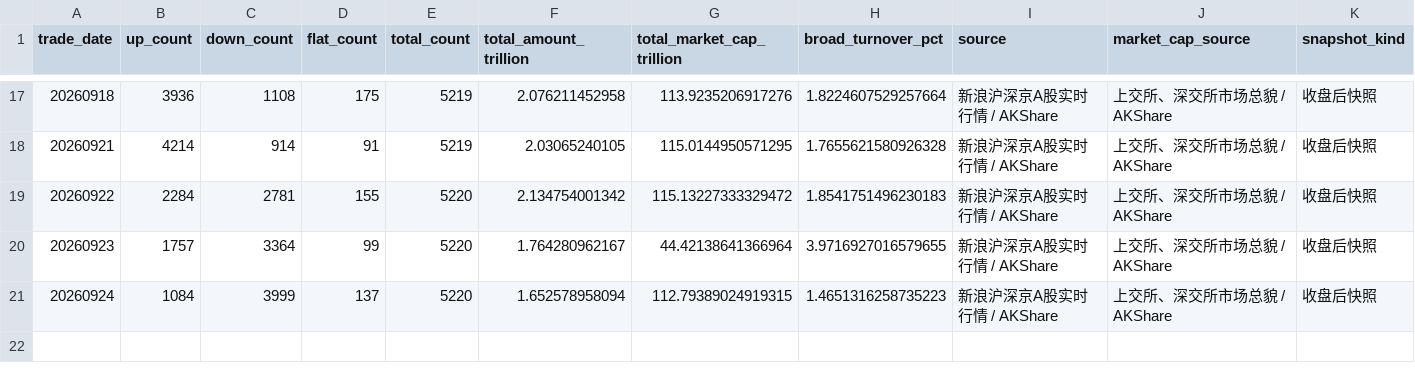
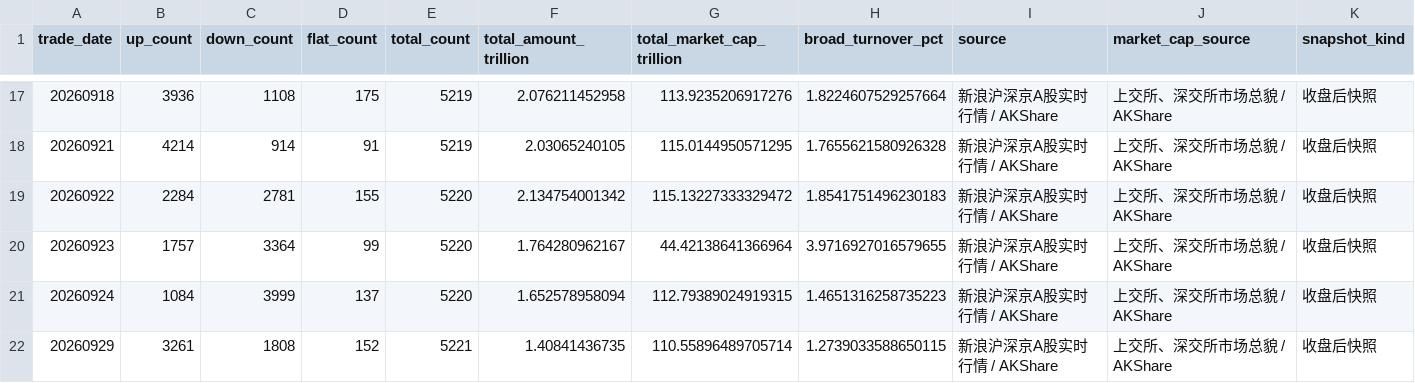
Before and after one commit to littlepeachh/macroscope-dashboard-v7, a CSV file: data/breadth.csv, drawn as a sheet; only a part is shown, gaps mark what is left out.

```diff
--- a/data/breadth.csv
+++ b/data/breadth.csv
@@ -21 +21,2 @@
 20260924,1084,3999,137,5220,1.652578958094,112.79389024919315,1.4651316258735223,新浪沪深京A股实时行情 / AKShare,上交所、深交所市场总貌 / AKShare,收盘后快照
+20260929,3261,1808,152,5221,1.40841436735,110.55896489705714,1.2739033588650115,新浪沪深京A股实时行情 / AKShare,上交所、深交所市场总貌 / AKShare,收盘后快照
```
Also changed, not shown: data/crowding.csv, data/deviation.csv, 6 other files.
